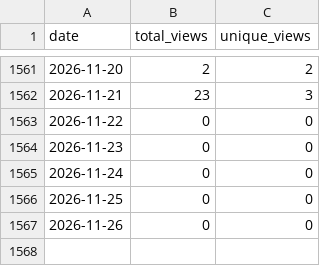
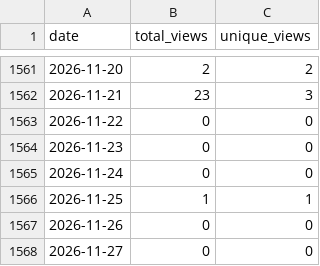
Before and after one commit to wumphlett/COMP-4300, a CSV file: .traffic/views.csv, drawn as a sheet; only a part is shown, gaps mark what is left out.

```diff
--- a/.traffic/views.csv
+++ b/.traffic/views.csv
@@ -1565,3 +1565,4 @@ date,total_views,unique_views
 2026-11-24,0,0
-2026-11-25,0,0
+2026-11-25,1,1
 2026-11-26,0,0
+2026-11-27,0,0
```
Also changed, not shown: .traffic/clones.csv, 3 other files.
